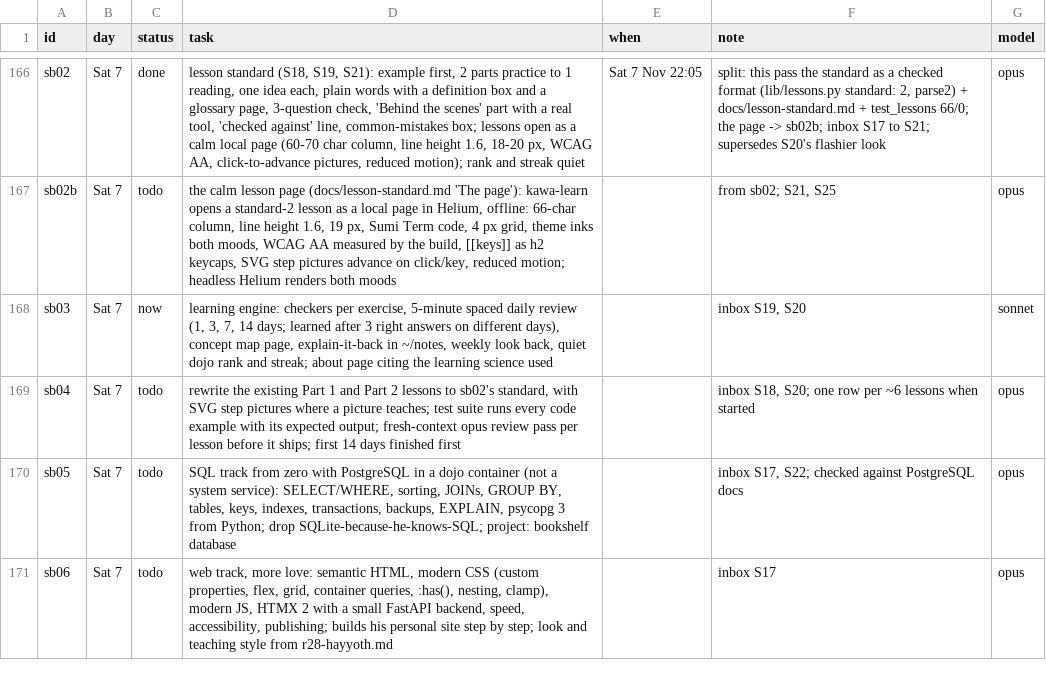
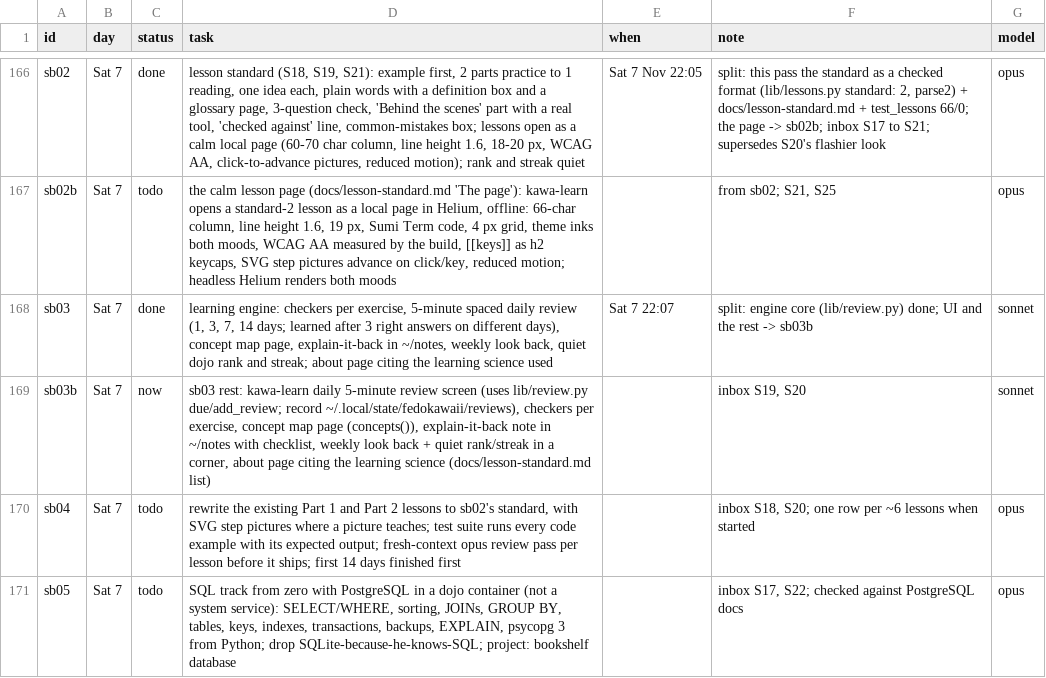
Before and after one commit to MoeDia/fedokawaii, a TSV file: .claude/notes/r28-plan.tsv, drawn as a sheet; only a part is shown, gaps mark what is left out; the shorter side is filled out with more unchanged rows.

```diff
--- a/.claude/notes/r28-plan.tsv
+++ b/.claude/notes/r28-plan.tsv
@@ -167,3 +167,4 @@ sb02	Sat 7	done	lesson standard (S18, S19, S21): example first, 2 parts practice
 sb02b	Sat 7	todo	the calm lesson page (docs/lesson-standard.md 'The page'): kawa-learn opens a standard-2 lesson as a local page in Helium, offline: 66-char column, line height 1.6, 19 px, Sumi Term code, 4 px grid, theme inks both moods, WCAG AA measured by the build, [[keys]] as h2 keycaps, SVG step pictures advance on click/key, reduced motion; headless Helium renders both moods		from sb02; S21, S25	opus
-sb03	Sat 7	now	learning engine: checkers per exercise, 5-minute spaced daily review (1, 3, 7, 14 days; learned after 3 right answers on different days), concept map page, explain-it-back in ~/notes, weekly look back, quiet dojo rank and streak; about page citing the learning science used		inbox S19, S20	sonnet
+sb03	Sat 7	done	learning engine: checkers per exercise, 5-minute spaced daily review (1, 3, 7, 14 days; learned after 3 right answers on different days), concept map page, explain-it-back in ~/notes, weekly look back, quiet dojo rank and streak; about page citing the learning science used	Sat 7 22:07	split: engine core (lib/review.py) done; UI and the rest -> sb03b	sonnet
+sb03b	Sat 7	now	sb03 rest: kawa-learn daily 5-minute review screen (uses lib/review.py due/add_review; record ~/.local/state/fedokawaii/reviews), checkers per exercise, concept map page (concepts()), explain-it-back note in ~/notes with checklist, weekly look back + quiet rank/streak in a corner, about page citing the learning science (docs/lesson-standard.md list)		inbox S19, S20	sonnet
 sb04	Sat 7	todo	rewrite the existing Part 1 and Part 2 lessons to sb02's standard, with SVG step pictures where a picture teaches; test suite runs every code example with its expected output; fresh-context opus review pass per lesson before it ships; first 14 days finished first		inbox S18, S20; one row per ~6 lessons when started	opus
```
Also changed, not shown: 4 other files.
